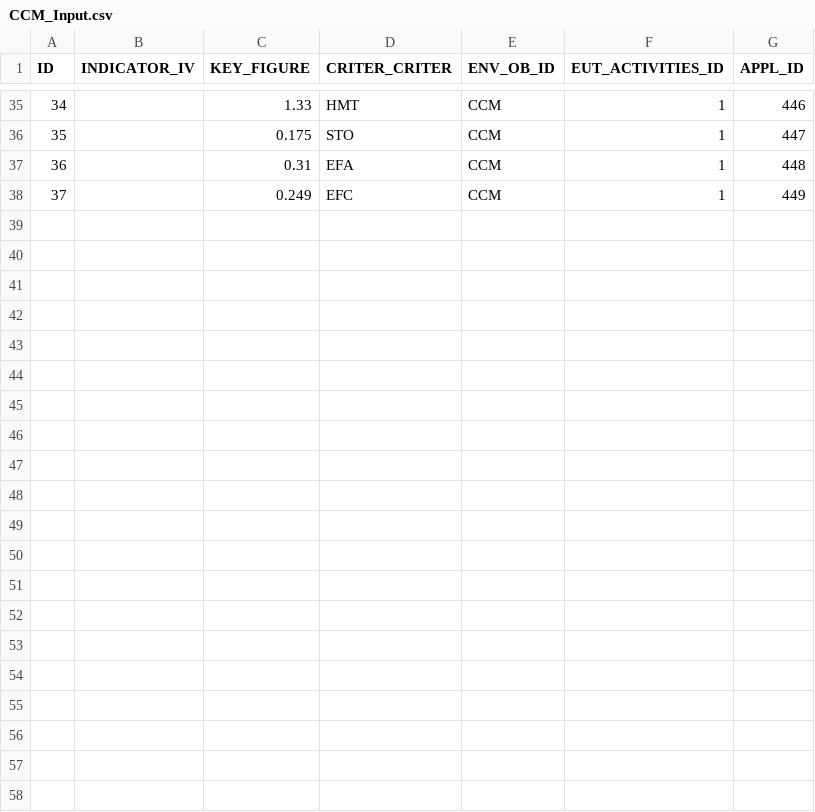
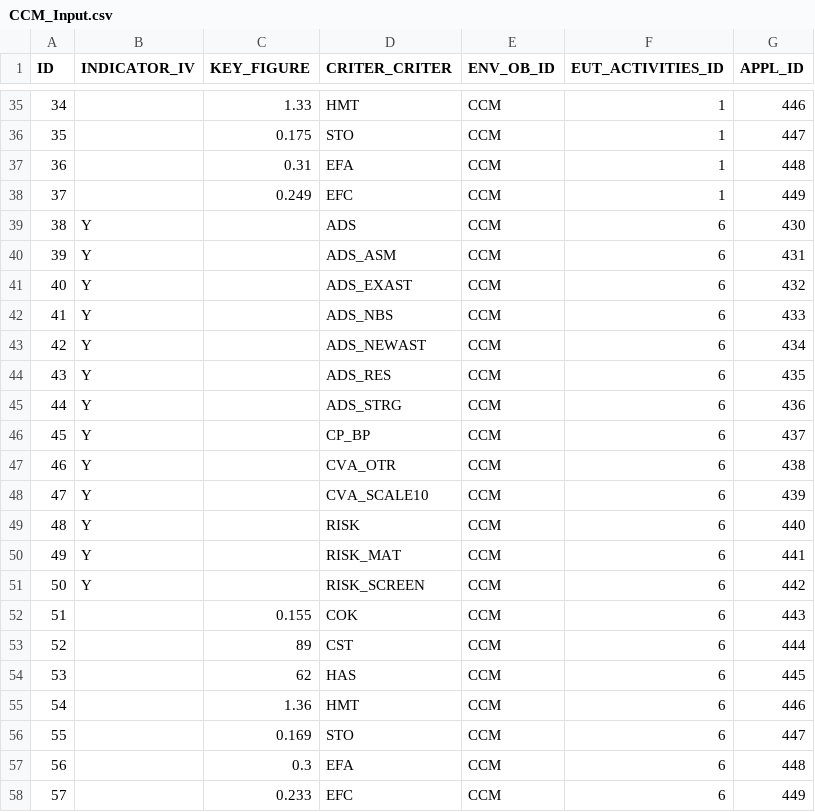
Before and after one commit to KamilCuper/SDFA, a CSV file: db/data/CCM_Input.csv, drawn as a sheet; only a part is shown, gaps mark what is left out; the diff names each change by its address in the sheet, - before the commit and + after, or states it on an @@ line.

```diff
--- a/db/data/CCM_Input.csv
+++ b/db/data/CCM_Input.csv
+row 39: 38 | Y |  | ADS | CCM | 6 | 430
+row 40: 39 | Y |  | ADS_ASM | CCM | 6 | 431
+row 41: 40 | Y |  | ADS_EXAST | CCM | 6 | 432
+row 42: 41 | Y |  | ADS_NBS | CCM | 6 | 433
+row 43: 42 | Y |  | ADS_NEWAST | CCM | 6 | 434
+row 44: 43 | Y |  | ADS_RES | CCM | 6 | 435
+row 45: 44 | Y |  | ADS_STRG | CCM | 6 | 436
+row 46: 45 | Y |  | CP_BP | CCM | 6 | 437
+row 47: 46 | Y |  | CVA_OTR | CCM | 6 | 438
+row 48: 47 | Y |  | CVA_SCALE10 | CCM | 6 | 439
+row 49: 48 | Y |  | RISK | CCM | 6 | 440
+row 50: 49 | Y |  | RISK_MAT | CCM | 6 | 441
+row 51: 50 | Y |  | RISK_SCREEN | CCM | 6 | 442
+row 52: 51 |  | 0.155 | COK | CCM | 6 | 443
+row 53: 52 |  | 89 | CST | CCM | 6 | 444
+row 54: 53 |  | 62 | HAS | CCM | 6 | 445
+row 55: 54 |  | 1.36 | HMT | CCM | 6 | 446
+row 56: 55 |  | 0.169 | STO | CCM | 6 | 447
+row 57: 56 |  | 0.3 | EFA | CCM | 6 | 448
+row 58: 57 |  | 0.233 | EFC | CCM | 6 | 449
```
Also changed, not shown: db/data/CCA_Input.csv, db/data/FINANCIAL_INPUT.csv, 9 other files.
